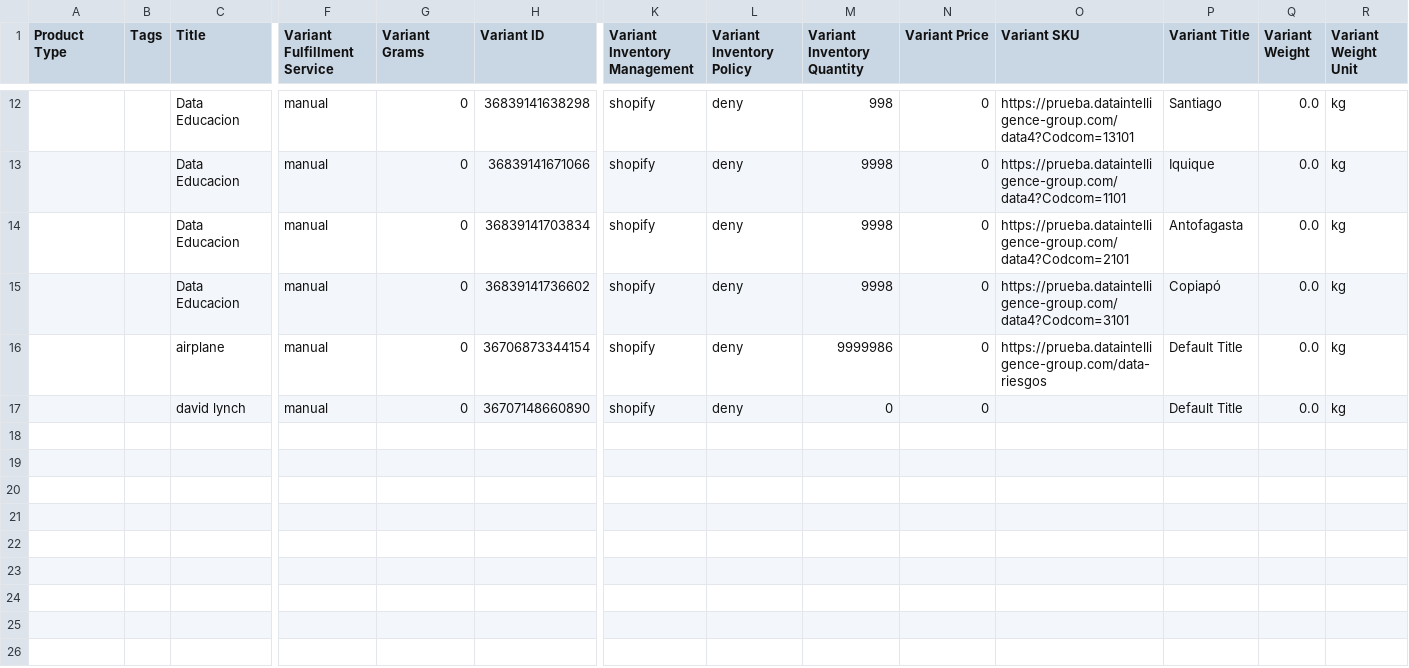
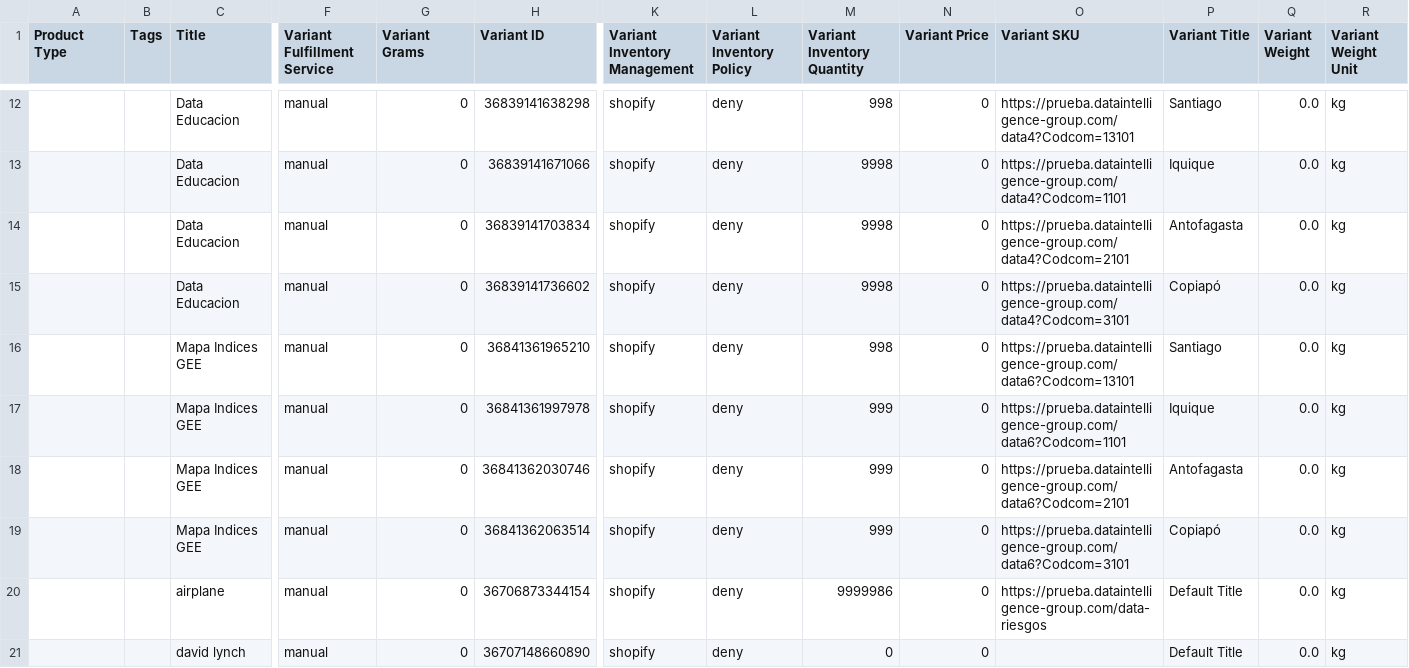
Before and after one commit to Sud-Austral/dropbox_to_github, a CSV file: products.csv, drawn as a sheet; only a part is shown, gaps mark what is left out; rows hold the shown columns only; the diff names each change by its address in the sheet, - before the commit and + after, or states it on an @@ line.

Commit message:
Repositorio Actualizado

```diff
--- a/products.csv
+++ b/products.csv
+row 16:  |  | Mapa Indices GEE | manual | 0 | 36841361965210 | shopify | deny | 998 | 0 | https://prueba.dataintelligence-group.com/data6?Codcom=13101 | Santiago | 0.0 | kg
+row 17:  |  | Mapa Indices GEE | manual | 0 | 36841361997978 | shopify | deny | 999 | 0 | https://prueba.dataintelligence-group.com/data6?Codcom=1101 | Iquique | 0.0 | kg
+row 18:  |  | Mapa Indices GEE | manual | 0 | 36841362030746 | shopify | deny | 999 | 0 | https://prueba.dataintelligence-group.com/data6?Codcom=2101 | Antofagasta | 0.0 | kg
+row 19:  |  | Mapa Indices GEE | manual | 0 | 36841362063514 | shopify | deny | 999 | 0 | https://prueba.dataintelligence-group.com/data6?Codcom=3101 | Copiapó | 0.0 | kg
```
